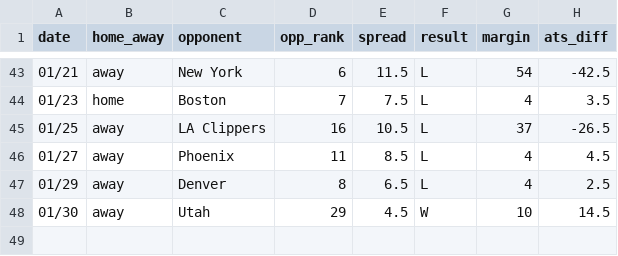
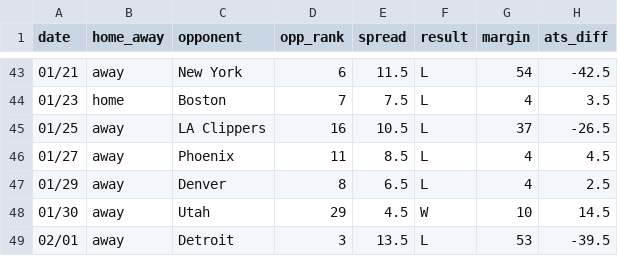
Before and after one commit to ajoros/nbabetinfo, a CSV file: ats_results_brooklyn-nets.csv, drawn as a sheet; only a part is shown, gaps mark what is left out; the diff names each change by its address in the sheet, - before the commit and + after, or states it on an @@ line.

```diff
--- a/ats_results_brooklyn-nets.csv
+++ b/ats_results_brooklyn-nets.csv
+row 49: 02/01 | away | Detroit | 3 | 13.5 | L | 53 | -39.5
```
Also changed, not shown: ats_results_detroit-pistons.csv, ats_results_miami-heat.csv, 22 other files.
